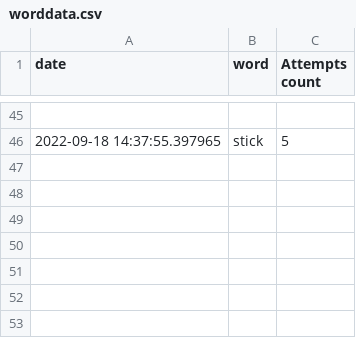
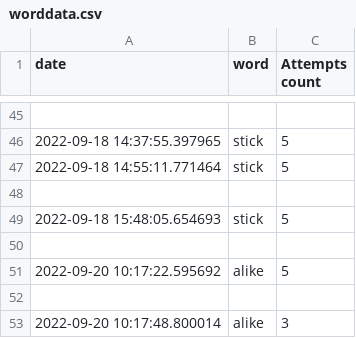
Before and after one commit to ToureOus/HurdletheWordle, a CSV file: worddata.csv, drawn as a sheet; only a part is shown, gaps mark what is left out.

```diff
--- a/worddata.csv
+++ b/worddata.csv
@@ -46 +46,8 @@ date,word,Attempts count
 2022-09-18 14:37:55.397965,stick,5
+2022-09-18 14:55:11.771464,stick,5
+
+2022-09-18 15:48:05.654693,stick,5
+
+2022-09-20 10:17:22.595692,alike,5
+
+2022-09-20 10:17:48.800014,alike,3
```
Also changed, not shown: 1 other file.
